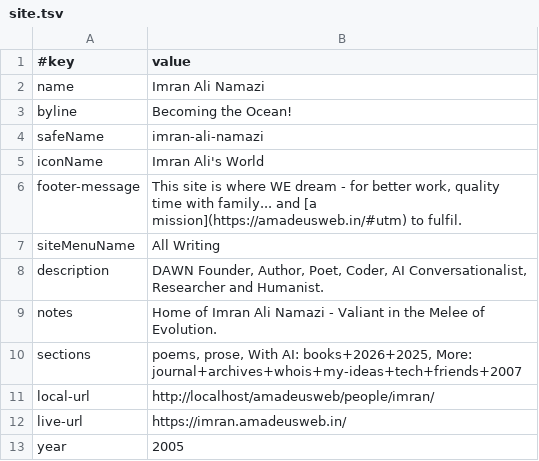
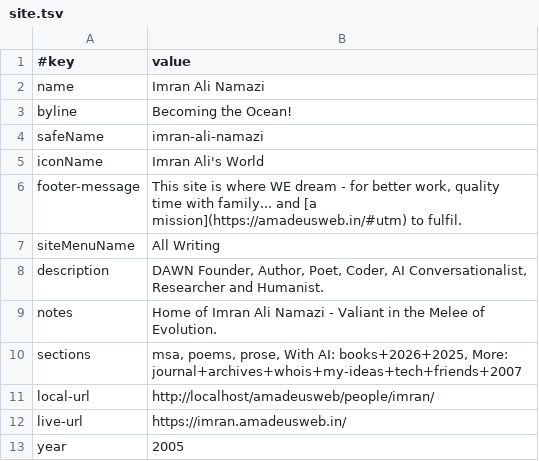
Before and after one commit to imran-ali-namazi/imran, a TSV file: data/site.tsv, drawn as a sheet.

```diff
--- a/data/site.tsv
+++ b/data/site.tsv
@@ -9,3 +9,3 @@ description	DAWN Founder, Author, Poet, Coder, AI Conversationalist, Researcher
 notes	Home of Imran Ali Namazi  - Valiant in the Melee of Evolution.
-sections	poems, prose, With AI: books+2026+2025, More: journal+archives+whois+my-ideas+tech+friends+2007
+sections	msa, poems, prose, With AI: books+2026+2025, More: journal+archives+whois+my-ideas+tech+friends+2007
 local-url	http://localhost/amadeusweb/people/imran/
```
Also changed, not shown: 5 other files.
